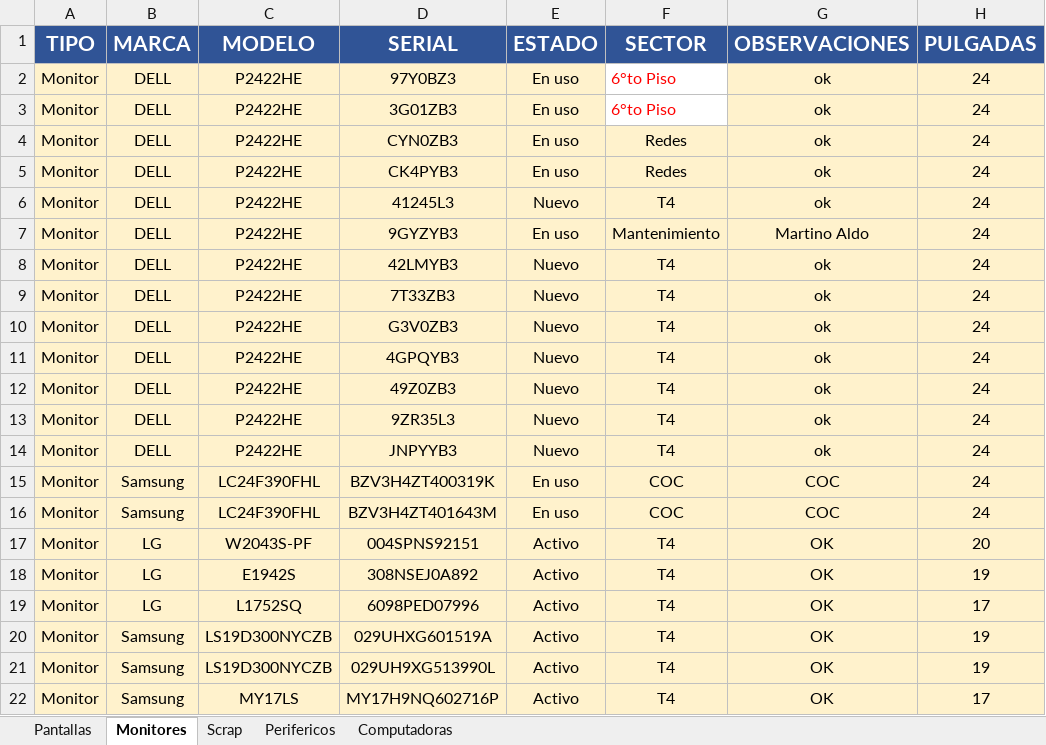
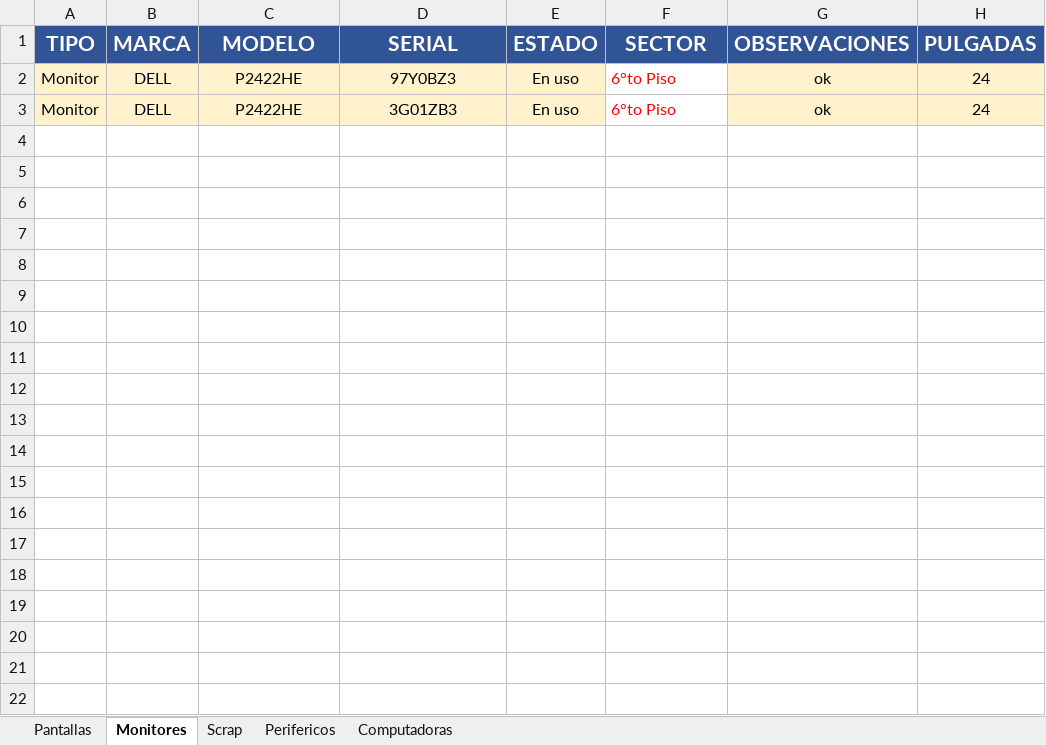
Before and after one commit to nicolasgonzalez98/inventario-aep, an Excel workbook: stockcau/inventariot4.xlsx, sheet Monitores, drawn as a sheet; only a part is shown; values as stored, in another font and other column widths than the file's, no borders; the diff covers the shown part only; the diff names each change by its address in the sheet, - before the commit and + after, or states it on an @@ line.

```diff
--- a/stockcau/inventariot4.xlsx (sheet Monitores)
+++ b/stockcau/inventariot4.xlsx (sheet Monitores)
@@ row 4 hidden: Monitor | DELL | P2422HE | CYN0ZB3 | En uso | Redes | ok | 24 @@
@@ row 5 hidden: Monitor | DELL | P2422HE | CK4PYB3 | En uso | Redes | ok | 24 @@
@@ row 6 hidden: Monitor | DELL | P2422HE | 41245L3 | Nuevo | T4 | ok | 24 @@
@@ row 7 hidden: Monitor | DELL | P2422HE | 9GYZYB3 | En uso | Mantenimiento | Martino Aldo | 24 @@
@@ row 8 hidden: Monitor | DELL | P2422HE | 42LMYB3 | Nuevo | T4 | ok | 24 @@
@@ row 9 hidden: Monitor | DELL | P2422HE | 7T33ZB3 | Nuevo | T4 | ok | 24 @@
@@ row 10 hidden: Monitor | DELL | P2422HE | G3V0ZB3 | Nuevo | T4 | ok | 24 @@
@@ row 11 hidden: Monitor | DELL | P2422HE | 4GPQYB3 | Nuevo | T4 | ok | 24 @@
@@ row 12 hidden: Monitor | DELL | P2422HE | 49Z0ZB3 | Nuevo | T4 | ok | 24 @@
@@ row 13 hidden: Monitor | DELL | P2422HE | 9ZR35L3 | Nuevo | T4 | ok | 24 @@
@@ row 14 hidden: Monitor | DELL | P2422HE | JNPYYB3 | Nuevo | T4 | ok | 24 @@
@@ row 15 hidden: Monitor | Samsung | LC24F390FHL | BZV3H4ZT400319K | En uso | COC | COC | 24 @@
@@ row 16 hidden: Monitor | Samsung | LC24F390FHL | BZV3H4ZT401643M | En uso | COC | COC | 24 @@
@@ row 17 hidden: Monitor | LG | W2043S-PF | 004SPNS92151 | Activo | T4 | OK | 20 @@
@@ row 18 hidden: Monitor | LG | E1942S | 308NSEJ0A892 | Activo | T4 | OK | 19 @@
@@ row 19 hidden: Monitor | LG | L1752SQ | 6098PED07996 | Activo | T4 | OK | 17 @@
@@ row 20 hidden: Monitor | Samsung | LS19D300NYCZB | 029UHXG601519A | Activo | T4 | OK | 19 @@
@@ row 21 hidden: Monitor | Samsung | LS19D300NYCZB | 029UH9XG513990L | Activo | T4 | OK | 19 @@
@@ row 22 hidden: Monitor | Samsung | MY17LS | MY17H9NQ602716P | Activo | T4 | OK | 17 @@
```
Also changed, not shown: 21 hidden or unhidden rows elsewhere in this sheet, sheet Perifericos, stockcau/nuevo_inventario.xlsx, 12 other files.
